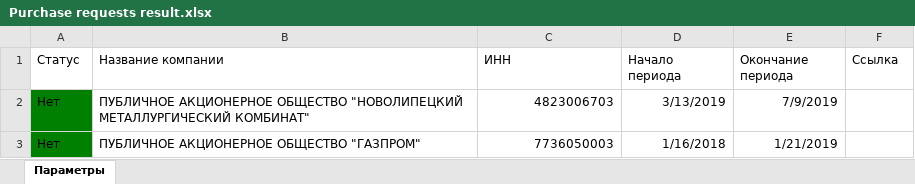
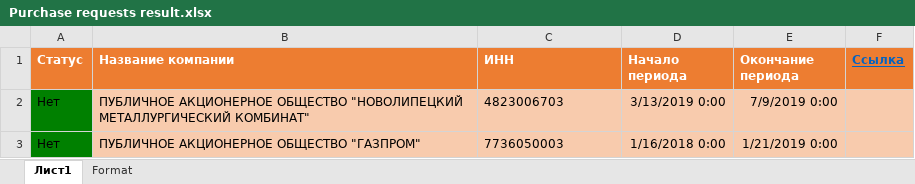
Before and after one commit to Al-Dani/PWC-Purchases, an Excel workbook: Purchase requests result.xlsx, sheet Лист1, drawn as a sheet; only a part is shown; values as stored, in another font and other column widths than the file's, no borders; table styles not drawn; the diff covers the shown part only; the diff names each change by its address in the sheet, - before the commit and + after, or states it on an @@ line.

```diff
--- a/Purchase requests result.xlsx (sheet Лист1)
+++ b/Purchase requests result.xlsx (sheet Лист1)
-sheet tab: Параметры
+sheet tab: Лист1
+sheet tab: Format
@@ A1:F1 fill: none → #ED7D31, bold: off → on @@
-A1:E1 text colour: black
+A1:E1 text colour: #FFFFFF
@@ F1 underline: off → on, text colour: black → #0563C1 @@
-B2:F3 fill: none
+B2:F3 fill: #F8CBAD
-C2:C3 alignment: right
+C2:C3 alignment: left
-D2 (Начало периода): 3/13/2019
+D2 (Начало периода): 3/13/2019 0:00
-E2 (Окончание периода): 7/9/2019
+E2 (Окончание периода): 7/9/2019 0:00
-D3 (Начало периода): 1/16/2018
+D3 (Начало периода): 1/16/2018 0:00
-E3 (Окончание периода): 1/21/2019
+E3 (Окончание периода): 1/21/2019 0:00
```
Also changed, not shown: 1 removed row and cell formats elsewhere in this sheet, Закупки-Спецификация.xlsx, 5 other files.
